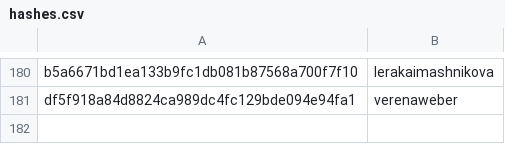
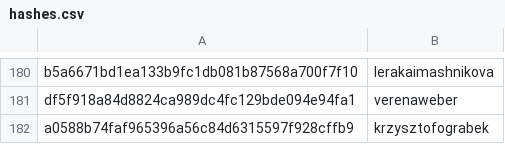
Before and after one commit to RevathyRamalingam/datatalksclub.github.io, a CSV file: scripts/data/hashes.csv, drawn as a sheet; only a part is shown, gaps mark what is left out.

```diff
--- a/scripts/data/hashes.csv
+++ b/scripts/data/hashes.csv
@@ -181 +181,2 @@ b5a6671bd1ea133b9fc1db081b87568a700f7f10,lerakaimashnikova
 df5f918a84d8824ca989dc4fc129bde094e94fa1,verenaweber
+a0588b74faf965396a56c84d6315597f928cffb9,krzysztofograbek
```
Also changed, not shown: 3 other files.
